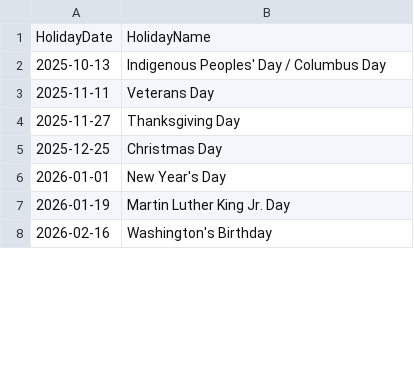
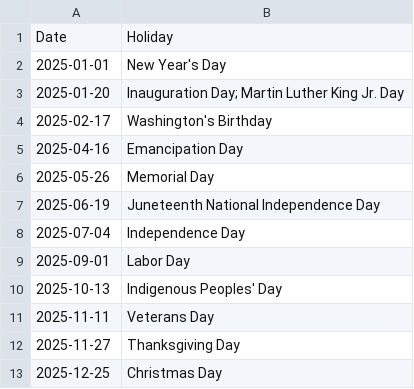
Before and after one commit to fultonq/Fulton_Q_Shannon_Tableau, a CSV file: data/dc_holidays.csv, drawn as a sheet; only a part is shown; the shorter side is filled out with more unchanged rows; the diff covers the shown part only.

```diff
--- a/data/dc_holidays.csv
+++ b/data/dc_holidays.csv
@@ -1,3 +1,11 @@
-HolidayDate,HolidayName
-2025-10-13,Indigenous Peoples' Day / Columbus Day
+Date,Holiday
+2025-01-01,New Year's Day
+2025-01-20,Inauguration Day; Martin Luther King Jr. Day
+2025-02-17,Washington's Birthday
+2025-04-16,Emancipation Day
+2025-05-26,Memorial Day
+2025-06-19,Juneteenth National Independence Day
+2025-07-04,Independence Day
+2025-09-01,Labor Day
+2025-10-13,Indigenous Peoples' Day
 2025-11-11,Veterans Day
```
Also changed, not shown: 19 added rows and 3 edited cells elsewhere in this file, 46 other files.
